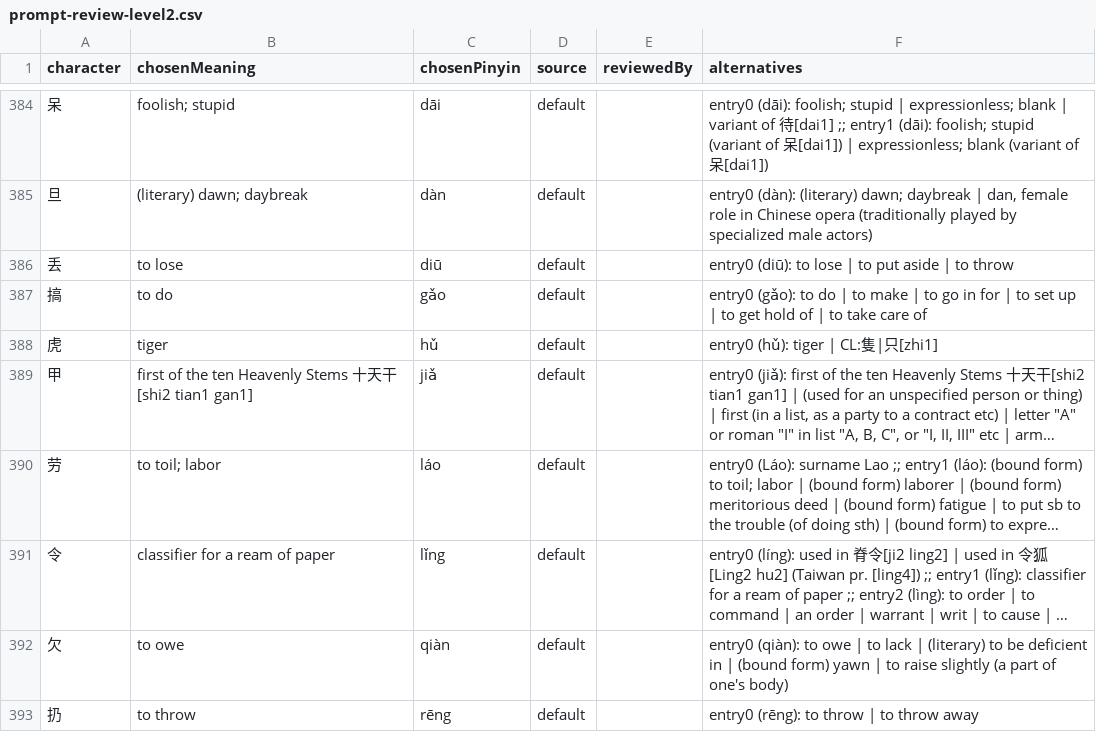
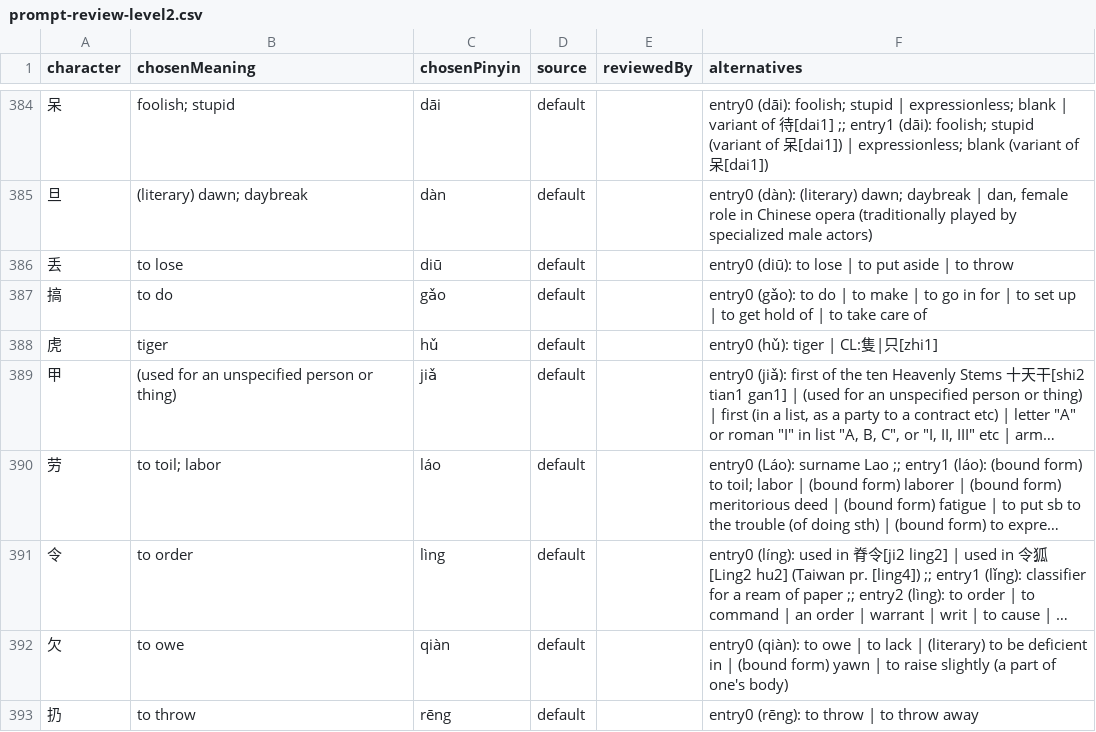
Before and after one commit to Taki-PRO/ghost-script, a CSV file: data/prompt-review-level2.csv, drawn as a sheet; only a part is shown, gaps mark what is left out; long unchanged cells end in …; the diff covers the shown part only; the diff names each change by its address in the sheet, - before the commit and + after, or states it on an @@ line.

```diff
--- a/data/prompt-review-level2.csv
+++ b/data/prompt-review-level2.csv
-B389 (chosenMeaning): first of the ten Heavenly Stems 十天干[shi2 tian1 gan1]
+B389 (chosenMeaning): (used for an unspecified person or thing)
-B391 (chosenMeaning): classifier for a ream of paper
+B391 (chosenMeaning): to order
-C391 (chosenPinyin): lǐng
+C391 (chosenPinyin): lìng
```
Also changed, not shown: 52 edited cells elsewhere in this file, data/prompt-review-level3.csv, data/prompt-review-sample-level2.csv, 23 other files.
